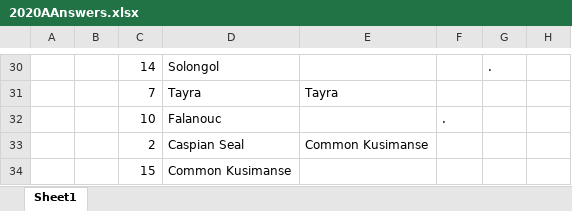
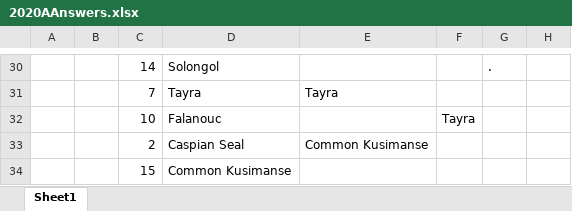
Before and after one commit to JKRWard/MMM, an Excel workbook: 2020AAnswers.xlsx, sheet Sheet1, drawn as a sheet; only a part is shown, gaps mark what is left out; values as stored, in another font and other column widths than the file's, no cell formats; the diff covers the shown part only; the diff names each change by its address in the sheet, - before the commit and + after, or states it on an @@ line.

```diff
--- a/2020AAnswers.xlsx (sheet Sheet1)
+++ b/2020AAnswers.xlsx (sheet Sheet1)
-F32: .
+F32: Tayra
```
Also changed, not shown: 15 edited cells elsewhere in this sheet, cell formats.
